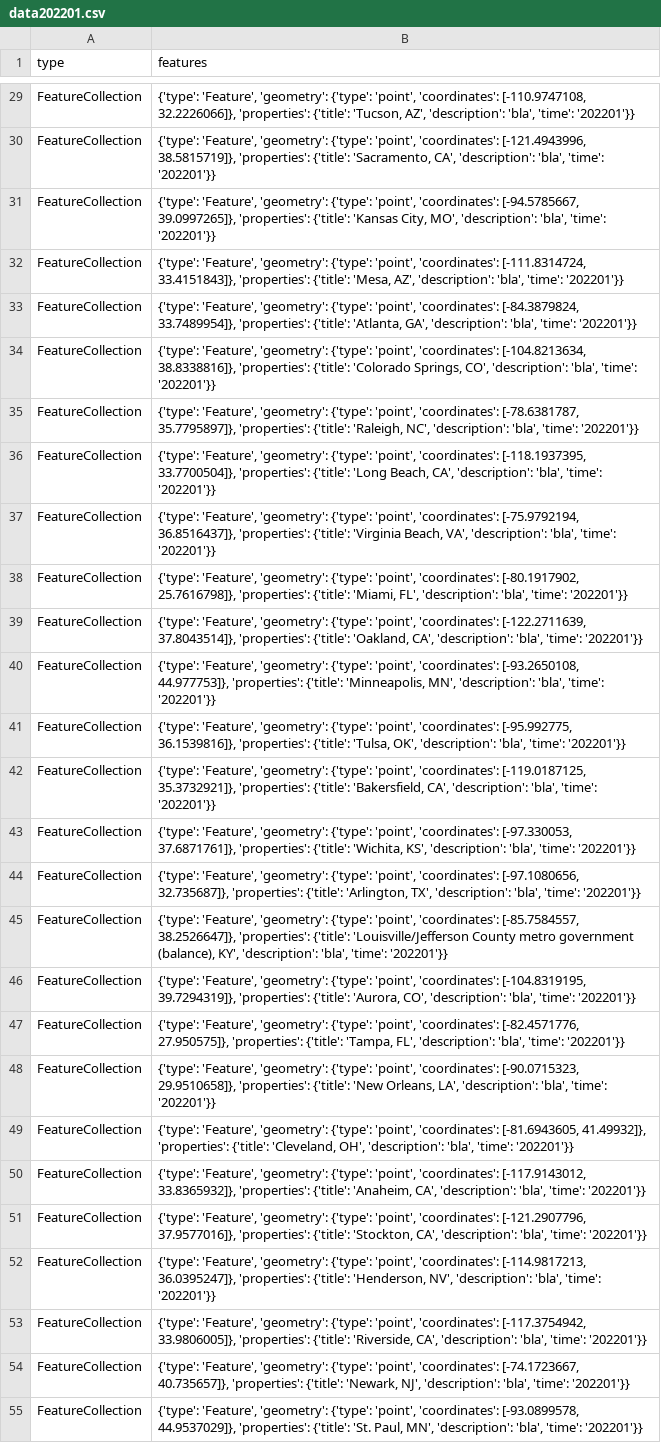
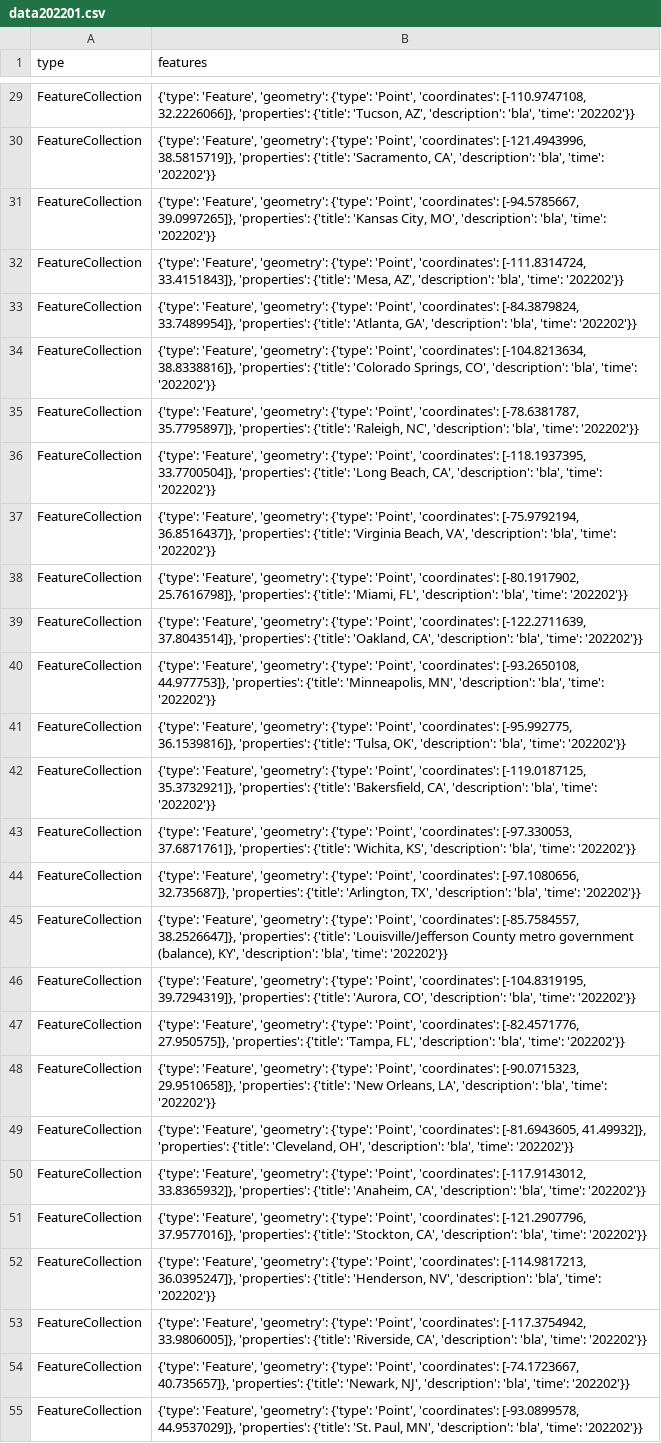
Before and after one commit to caimeng2/SmartCityTracker, a CSV file: assets/data/data202201.csv, drawn as a sheet; only a part is shown, gaps mark what is left out; the diff covers the shown part only; the diff names each change by its address in the sheet, - before the commit and + after, or states it on an @@ line.

Commit message:
Point csv test

```diff
--- a/assets/data/data202201.csv
+++ b/assets/data/data202201.csv
-B29 (features): …'geometry': {'type': 'point', 'coordinates': [-110.9747108, 32.2226066]}, 'properties': {'title': 'Tucson, AZ', 'description': 'bla', 'time': '202201'}}
+B29 (features): …'geometry': {'type': 'Point', 'coordinates': [-110.9747108, 32.2226066]}, 'properties': {'title': 'Tucson, AZ', 'description': 'bla', 'time': '202202'}}
-B30 (features): …'geometry': {'type': 'point', 'coordinates': [-121.4943996, 38.5815719]}, 'properties': {'title': 'Sacramento, CA', 'description': 'bla', 'time': '202201'}}
+B30 (features): …'geometry': {'type': 'Point', 'coordinates': [-121.4943996, 38.5815719]}, 'properties': {'title': 'Sacramento, CA', 'description': 'bla', 'time': '202202'}}
-B31 (features): …'geometry': {'type': 'point', 'coordinates': [-94.5785667, 39.0997265]}, 'properties': {'title': 'Kansas City, MO', 'description': 'bla', 'time': '202201'}}
+B31 (features): …'geometry': {'type': 'Point', 'coordinates': [-94.5785667, 39.0997265]}, 'properties': {'title': 'Kansas City, MO', 'description': 'bla', 'time': '202202'}}
-B32 (features): …'geometry': {'type': 'point', 'coordinates': [-111.8314724, 33.4151843]}, 'properties': {'title': 'Mesa, AZ', 'description': 'bla', 'time': '202201'}}
+B32 (features): …'geometry': {'type': 'Point', 'coordinates': [-111.8314724, 33.4151843]}, 'properties': {'title': 'Mesa, AZ', 'description': 'bla', 'time': '202202'}}
-B33 (features): …'geometry': {'type': 'point', 'coordinates': [-84.3879824, 33.7489954]}, 'properties': {'title': 'Atlanta, GA', 'description': 'bla', 'time': '202201'}}
+B33 (features): …'geometry': {'type': 'Point', 'coordinates': [-84.3879824, 33.7489954]}, 'properties': {'title': 'Atlanta, GA', 'description': 'bla', 'time': '202202'}}
-B34 (features): …'geometry': {'type': 'point', 'coordinates': [-104.8213634, 38.8338816]}, 'properties': {'title': 'Colorado Springs, CO', 'description': 'bla', 'time': '202201'}}
+B34 (features): …'geometry': {'type': 'Point', 'coordinates': [-104.8213634, 38.8338816]}, 'properties': {'title': 'Colorado Springs, CO', 'description': 'bla', 'time': '202202'}}
-B35 (features): …'geometry': {'type': 'point', 'coordinates': [-78.6381787, 35.7795897]}, 'properties': {'title': 'Raleigh, NC', 'description': 'bla', 'time': '202201'}}
+B35 (features): …'geometry': {'type': 'Point', 'coordinates': [-78.6381787, 35.7795897]}, 'properties': {'title': 'Raleigh, NC', 'description': 'bla', 'time': '202202'}}
-B36 (features): …'geometry': {'type': 'point', 'coordinates': [-118.1937395, 33.7700504]}, 'properties': {'title': 'Long Beach, CA', 'description': 'bla', 'time': '202201'}}
+B36 (features): …'geometry': {'type': 'Point', 'coordinates': [-118.1937395, 33.7700504]}, 'properties': {'title': 'Long Beach, CA', 'description': 'bla', 'time': '202202'}}
-B37 (features): …'geometry': {'type': 'point', 'coordinates': [-75.9792194, 36.8516437]}, 'properties': {'title': 'Virginia Beach, VA', 'description': 'bla', 'time': '202201'}}
+B37 (features): …'geometry': {'type': 'Point', 'coordinates': [-75.9792194, 36.8516437]}, 'properties': {'title': 'Virginia Beach, VA', 'description': 'bla', 'time': '202202'}}
-B38 (features): …'geometry': {'type': 'point', 'coordinates': [-80.1917902, 25.7616798]}, 'properties': {'title': 'Miami, FL', 'description': 'bla', 'time': '202201'}}
+B38 (features): …'geometry': {'type': 'Point', 'coordinates': [-80.1917902, 25.7616798]}, 'properties': {'title': 'Miami, FL', 'description': 'bla', 'time': '202202'}}
-B39 (features): …'geometry': {'type': 'point', 'coordinates': [-122.2711639, 37.8043514]}, 'properties': {'title': 'Oakland, CA', 'description': 'bla', 'time': '202201'}}
+B39 (features): …'geometry': {'type': 'Point', 'coordinates': [-122.2711639, 37.8043514]}, 'properties': {'title': 'Oakland, CA', 'description': 'bla', 'time': '202202'}}
-B40 (features): …'geometry': {'type': 'point', 'coordinates': [-93.2650108, 44.977753]}, 'properties': {'title': 'Minneapolis, MN', 'description': 'bla', 'time': '202201'}}
+B40 (features): …'geometry': {'type': 'Point', 'coordinates': [-93.2650108, 44.977753]}, 'properties': {'title': 'Minneapolis, MN', 'description': 'bla', 'time': '202202'}}
-B41 (features): …'geometry': {'type': 'point', 'coordinates': [-95.992775, 36.1539816]}, 'properties': {'title': 'Tulsa, OK', 'description': 'bla', 'time': '202201'}}
+B41 (features): …'geometry': {'type': 'Point', 'coordinates': [-95.992775, 36.1539816]}, 'properties': {'title': 'Tulsa, OK', 'description': 'bla', 'time': '202202'}}
-B42 (features): …'geometry': {'type': 'point', 'coordinates': [-119.0187125, 35.3732921]}, 'properties': {'title': 'Bakersfield, CA', 'description': 'bla', 'time': '202201'}}
+B42 (features): …'geometry': {'type': 'Point', 'coordinates': [-119.0187125, 35.3732921]}, 'properties': {'title': 'Bakersfield, CA', 'description': 'bla', 'time': '202202'}}
-B43 (features): …'geometry': {'type': 'point', 'coordinates': [-97.330053, 37.6871761]}, 'properties': {'title': 'Wichita, KS', 'description': 'bla', 'time': '202201'}}
+B43 (features): …'geometry': {'type': 'Point', 'coordinates': [-97.330053, 37.6871761]}, 'properties': {'title': 'Wichita, KS', 'description': 'bla', 'time': '202202'}}
-B44 (features): …'geometry': {'type': 'point', 'coordinates': [-97.1080656, 32.735687]}, 'properties': {'title': 'Arlington, TX', 'description': 'bla', 'time': '202201'}}
+B44 (features): …'geometry': {'type': 'Point', 'coordinates': [-97.1080656, 32.735687]}, 'properties': {'title': 'Arlington, TX', 'description': 'bla', 'time': '202202'}}
-B45 (features): …'geometry': {'type': 'point', 'coordinates': [-85.7584557, 38.2526647]}, 'properties': {'title': 'Louisville/Jefferson County metro government (balance), KY', 'description': 'bla', 'time': '202201'}}
+B45 (features): …'geometry': {'type': 'Point', 'coordinates': [-85.7584557, 38.2526647]}, 'properties': {'title': 'Louisville/Jefferson County metro government (balance), KY', 'description': 'bla', 'time': '202202'}}
-B46 (features): …'geometry': {'type': 'point', 'coordinates': [-104.8319195, 39.7294319]}, 'properties': {'title': 'Aurora, CO', 'description': 'bla', 'time': '202201'}}
+B46 (features): …'geometry': {'type': 'Point', 'coordinates': [-104.8319195, 39.7294319]}, 'properties': {'title': 'Aurora, CO', 'description': 'bla', 'time': '202202'}}
-B47 (features): …'geometry': {'type': 'point', 'coordinates': [-82.4571776, 27.950575]}, 'properties': {'title': 'Tampa, FL', 'description': 'bla', 'time': '202201'}}
+B47 (features): …'geometry': {'type': 'Point', 'coordinates': [-82.4571776, 27.950575]}, 'properties': {'title': 'Tampa, FL', 'description': 'bla', 'time': '202202'}}
-B48 (features): …'geometry': {'type': 'point', 'coordinates': [-90.0715323, 29.9510658]}, 'properties': {'title': 'New Orleans, LA', 'description': 'bla', 'time': '202201'}}
+B48 (features): …'geometry': {'type': 'Point', 'coordinates': [-90.0715323, 29.9510658]}, 'properties': {'title': 'New Orleans, LA', 'description': 'bla', 'time': '202202'}}
-B49 (features): …'geometry': {'type': 'point', 'coordinates': [-81.6943605, 41.49932]}, 'properties': {'title': 'Cleveland, OH', 'description': 'bla', 'time': '202201'}}
+B49 (features): …'geometry': {'type': 'Point', 'coordinates': [-81.6943605, 41.49932]}, 'properties': {'title': 'Cleveland, OH', 'description': 'bla', 'time': '202202'}}
-B50 (features): …'geometry': {'type': 'point', 'coordinates': [-117.9143012, 33.8365932]}, 'properties': {'title': 'Anaheim, CA', 'description': 'bla', 'time': '202201'}}
+B50 (features): …'geometry': {'type': 'Point', 'coordinates': [-117.9143012, 33.8365932]}, 'properties': {'title': 'Anaheim, CA', 'description': 'bla', 'time': '202202'}}
-B51 (features): …'geometry': {'type': 'point', 'coordinates': [-121.2907796, 37.9577016]}, 'properties': {'title': 'Stockton, CA', 'description': 'bla', 'time': '202201'}}
+B51 (features): …'geometry': {'type': 'Point', 'coordinates': [-121.2907796, 37.9577016]}, 'properties': {'title': 'Stockton, CA', 'description': 'bla', 'time': '202202'}}
-B52 (features): …'geometry': {'type': 'point', 'coordinates': [-114.9817213, 36.0395247]}, 'properties': {'title': 'Henderson, NV', 'description': 'bla', 'time': '202201'}}
+B52 (features): …'geometry': {'type': 'Point', 'coordinates': [-114.9817213, 36.0395247]}, 'properties': {'title': 'Henderson, NV', 'description': 'bla', 'time': '202202'}}
-B53 (features): …'geometry': {'type': 'point', 'coordinates': [-117.3754942, 33.9806005]}, 'properties': {'title': 'Riverside, CA', 'description': 'bla', 'time': '202201'}}
+B53 (features): …'geometry': {'type': 'Point', 'coordinates': [-117.3754942, 33.9806005]}, 'properties': {'title': 'Riverside, CA', 'description': 'bla', 'time': '202202'}}
-B54 (features): …'geometry': {'type': 'point', 'coordinates': [-74.1723667, 40.735657]}, 'properties': {'title': 'Newark, NJ', 'description': 'bla', 'time': '202201'}}
+B54 (features): …'geometry': {'type': 'Point', 'coordinates': [-74.1723667, 40.735657]}, 'properties': {'title': 'Newark, NJ', 'description': 'bla', 'time': '202202'}}
-B55 (features): …'geometry': {'type': 'point', 'coordinates': [-93.0899578, 44.9537029]}, 'properties': {'title': 'St. Paul, MN', 'description': 'bla', 'time': '202201'}}
+B55 (features): …'geometry': {'type': 'Point', 'coordinates': [-93.0899578, 44.9537029]}, 'properties': {'title': 'St. Paul, MN', 'description': 'bla', 'time': '202202'}}
```
Also changed, not shown: 155 edited cells elsewhere in this file, 1 other file.
